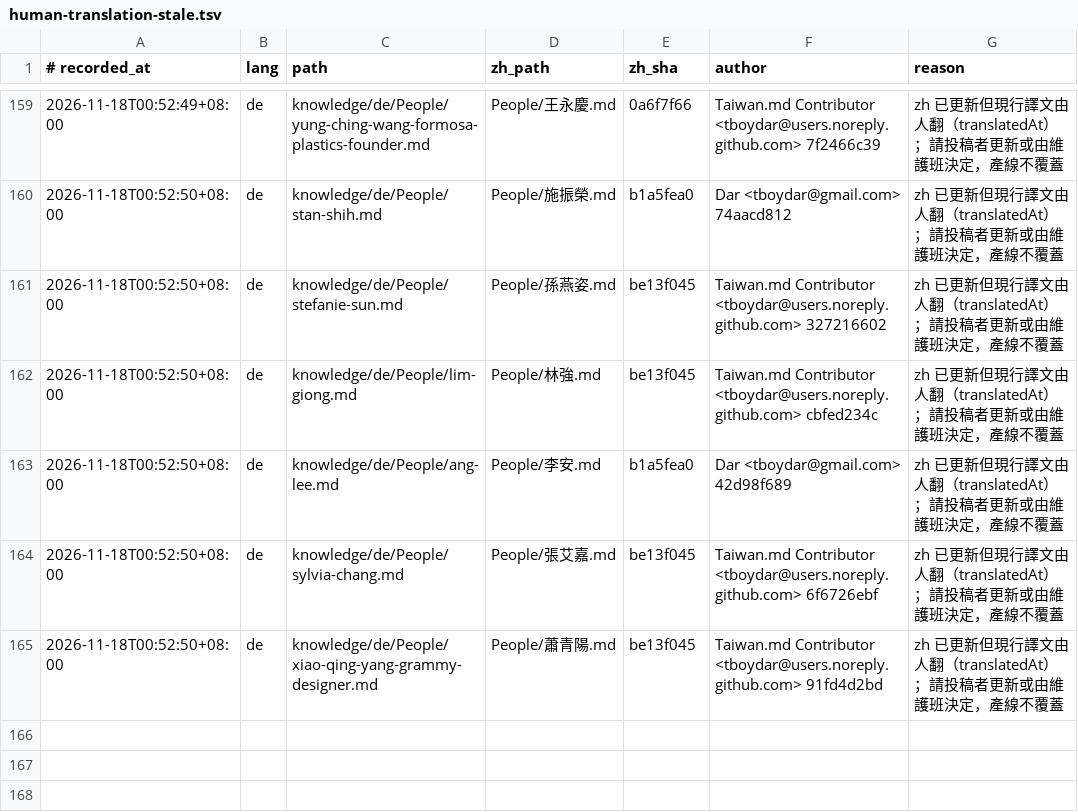
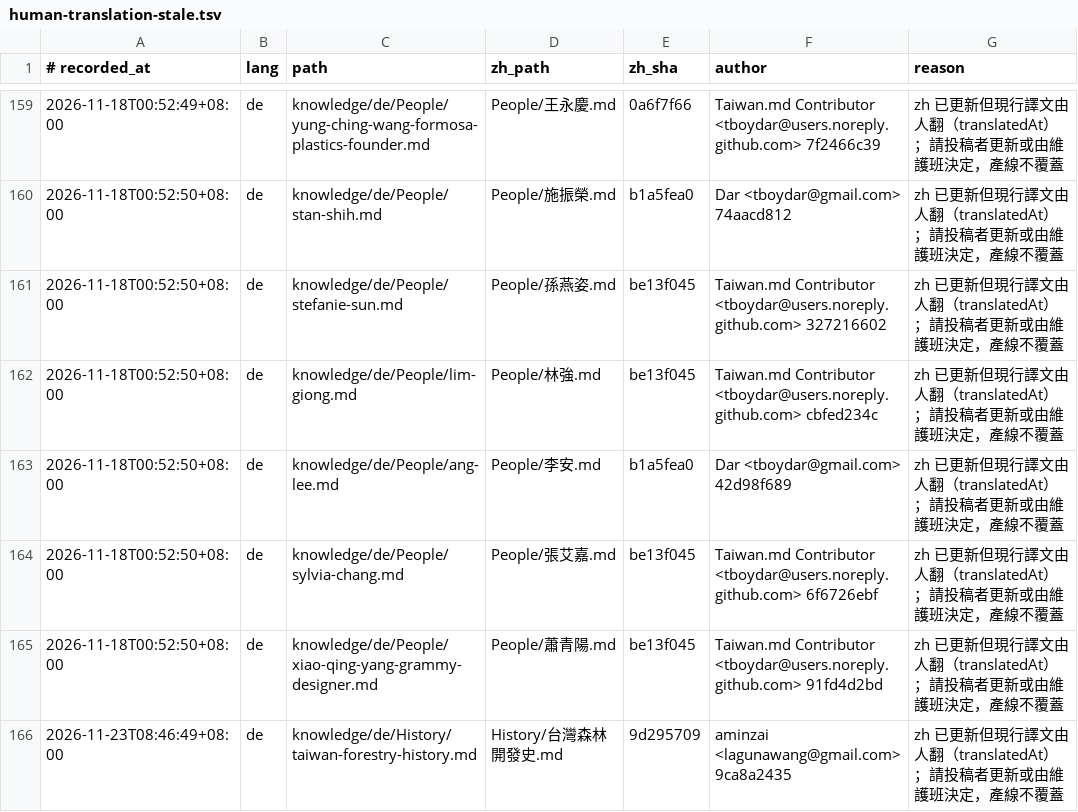
Before and after one commit to frank890417/taiwan-md, a TSV file: reports/babel/human-translation-stale.tsv, drawn as a sheet; only a part is shown, gaps mark what is left out; the diff names each change by its address in the sheet, - before the commit and + after, or states it on an @@ line.

```diff
--- a/reports/babel/human-translation-stale.tsv
+++ b/reports/babel/human-translation-stale.tsv
+row 166: 2026-11-23T08:46:49+08:00 | de | knowledge/de/History/taiwan-forestry-history.md | History/台灣森林開發史.md | 9d295709 | aminzai <lagunawang@gmail.com> 9ca8a2435 | zh 已更新但現行譯文由人翻（translatedAt）；請投稿者更新或由維護班決定，產線不覆蓋
```
Also changed, not shown: 6 other files.
